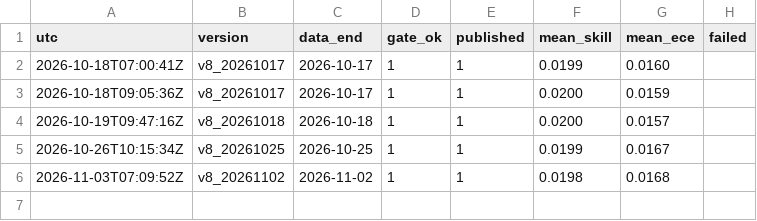
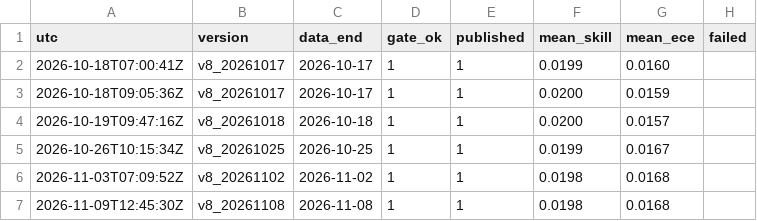
Before and after one commit to tonticha9/Prediction-picks, a CSV file: shadow/retrain_log.csv, drawn as a sheet.

```diff
--- a/shadow/retrain_log.csv
+++ b/shadow/retrain_log.csv
@@ -6 +6,2 @@ utc,version,data_end,gate_ok,published,mean_skill,mean_ece,failed
 2026-11-03T07:09:52Z,v8_20261102,2026-11-02,1,1,0.0198,0.0168,
+2026-11-09T12:45:30Z,v8_20261108,2026-11-08,1,1,0.0198,0.0168,
```
